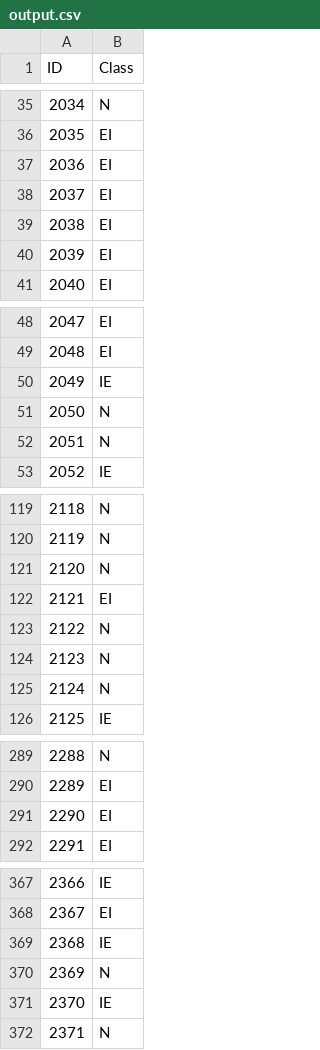
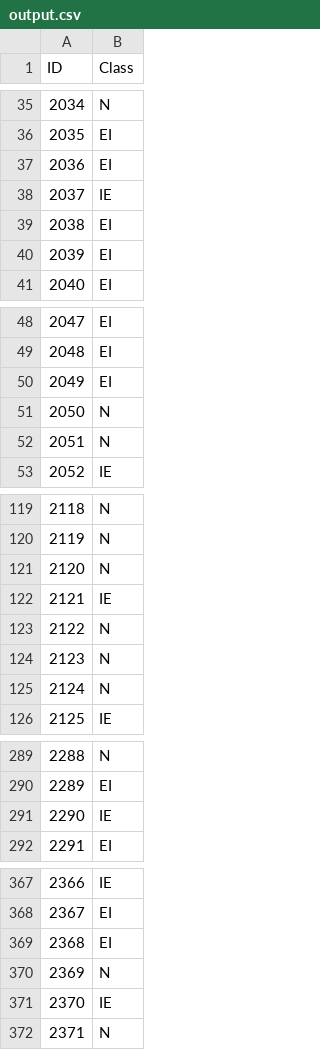
Before and after one commit to Chudbrochil/primate-gene-decision-trees, a CSV file: output.csv, drawn as a sheet; only a part is shown, gaps mark what is left out; the diff covers the shown part only.

```diff
--- a/output.csv
+++ b/output.csv
@@ -37,3 +37,3 @@ ID,Class
 2036,EI
-2037,EI
+2037,IE
 2038,EI
@@ -49,3 +49,3 @@ ID,Class
 2048,EI
-2049,IE
+2049,EI
 2050,N
@@ -121,3 +121,3 @@ ID,Class
 2120,N
-2121,EI
+2121,IE
 2122,N
@@ -290,3 +290,3 @@ ID,Class
 2289,EI
-2290,EI
+2290,IE
 2291,EI
@@ -368,3 +368,3 @@ ID,Class
 2367,EI
-2368,IE
+2368,EI
 2369,N
```
Also changed, not shown: 12 edited cells elsewhere in this file, 2 other files.
